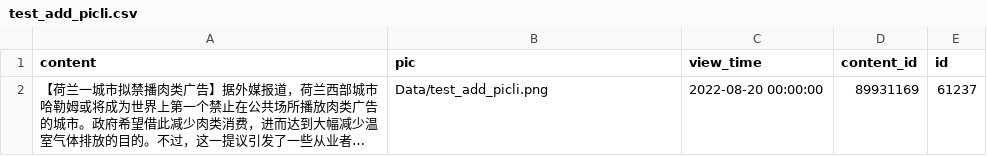
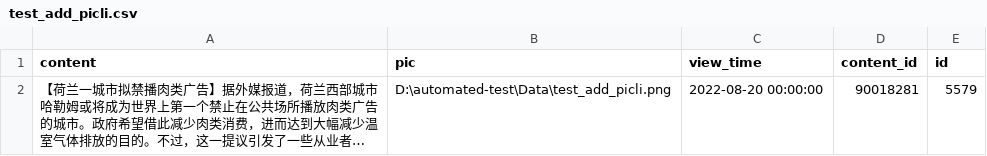
Before and after one commit to FakeGuangYang/automated_test, a CSV file: Data/test_add_picli.csv, drawn as a sheet; long unchanged cells end in …; the diff names each change by its address in the sheet, - before the commit and + after, or states it on an @@ line.

```diff
--- a/Data/test_add_picli.csv
+++ b/Data/test_add_picli.csv
-B2 (pic): Data/test_add_picli.png
+B2 (pic): D:\automated-test\Data\test_add_picli.png
-D2 (content_id): 89931169
+D2 (content_id): 90018281
-E2 (id): 61237
+E2 (id): 5579
```
Also changed, not shown: Data/test_add_linkli.csv, Data/test_add_textli.csv, 6 other files.
